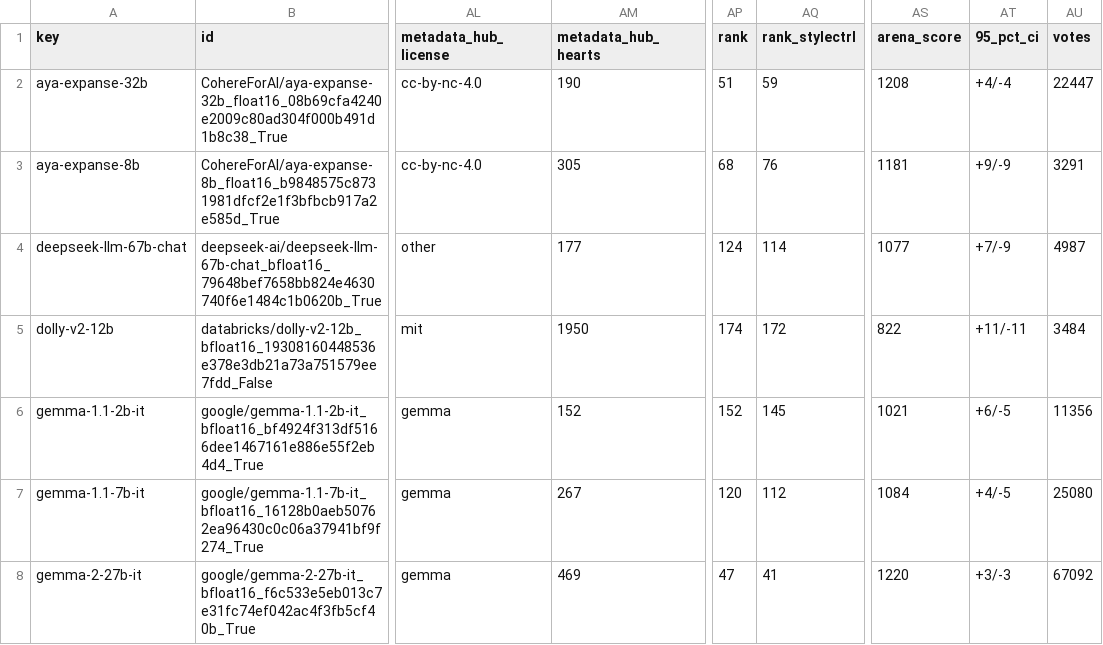
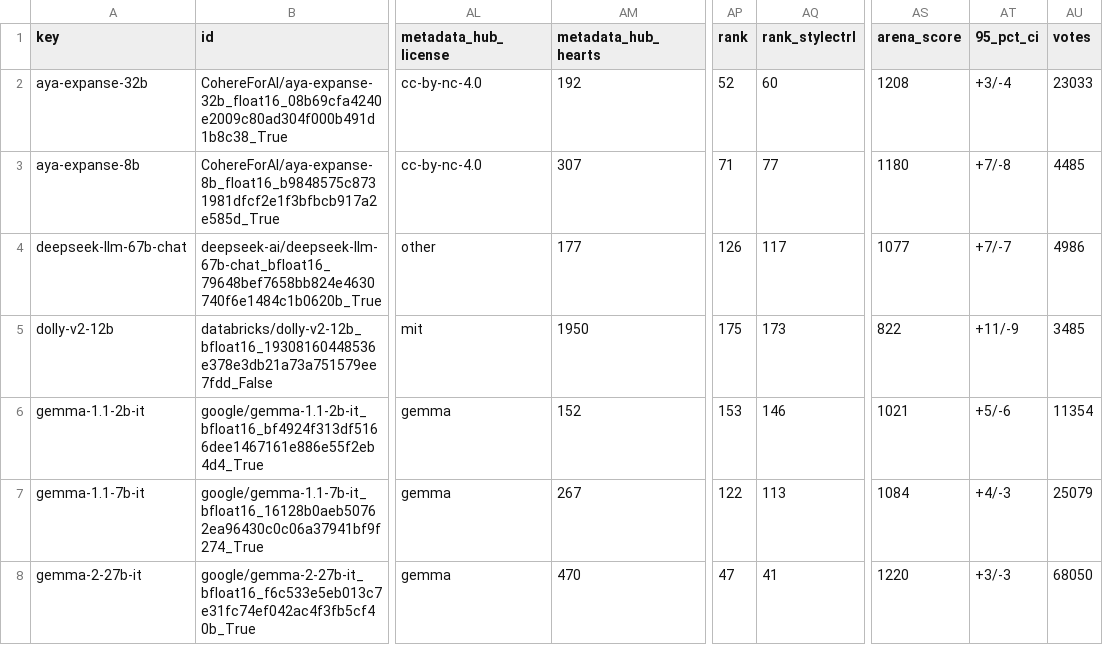
Before and after one commit to fboulnois/llm-leaderboard-csv, a CSV file: csv/merged.csv, drawn as a sheet; only a part is shown, gaps mark what is left out; the diff covers the shown part only; the diff names each change by its address in the sheet, - before the commit and + after, or states it on an @@ line.

```diff
--- a/csv/merged.csv
+++ b/csv/merged.csv
-AM2 (metadata_hub_hearts): 190
+AM2 (metadata_hub_hearts): 192
-AP2 (rank): 51
+AP2 (rank): 52
-AQ2 (rank_stylectrl): 59
+AQ2 (rank_stylectrl): 60
-AT2 (95_pct_ci): +4/-4
+AT2 (95_pct_ci): +3/-4
-AU2 (votes): 22447
+AU2 (votes): 23033
-AM3 (metadata_hub_hearts): 305
+AM3 (metadata_hub_hearts): 307
-AP3 (rank): 68
+AP3 (rank): 71
-AQ3 (rank_stylectrl): 76
+AQ3 (rank_stylectrl): 77
-AS3 (arena_score): 1181
+AS3 (arena_score): 1180
-AT3 (95_pct_ci): +9/-9
+AT3 (95_pct_ci): +7/-8
-AU3 (votes): 3291
+AU3 (votes): 4485
-AP4 (rank): 124
+AP4 (rank): 126
-AQ4 (rank_stylectrl): 114
+AQ4 (rank_stylectrl): 117
-AT4 (95_pct_ci): +7/-9
+AT4 (95_pct_ci): +7/-7
-AU4 (votes): 4987
+AU4 (votes): 4986
-AP5 (rank): 174
+AP5 (rank): 175
-AQ5 (rank_stylectrl): 172
+AQ5 (rank_stylectrl): 173
-AT5 (95_pct_ci): +11/-11
+AT5 (95_pct_ci): +11/-9
-AU5 (votes): 3484
+AU5 (votes): 3485
-AP6 (rank): 152
+AP6 (rank): 153
-AQ6 (rank_stylectrl): 145
+AQ6 (rank_stylectrl): 146
-AT6 (95_pct_ci): +6/-5
+AT6 (95_pct_ci): +5/-6
-AU6 (votes): 11356
+AU6 (votes): 11354
-AP7 (rank): 120
+AP7 (rank): 122
-AQ7 (rank_stylectrl): 112
+AQ7 (rank_stylectrl): 113
-AT7 (95_pct_ci): +4/-5
+AT7 (95_pct_ci): +4/-3
-AU7 (votes): 25080
+AU7 (votes): 25079
-AM8 (metadata_hub_hearts): 469
+AM8 (metadata_hub_hearts): 470
-AU8 (votes): 67092
+AU8 (votes): 68050
```
Also changed, not shown: 163 edited cells elsewhere in this file, csv/lmsys.csv, 1 other file.
